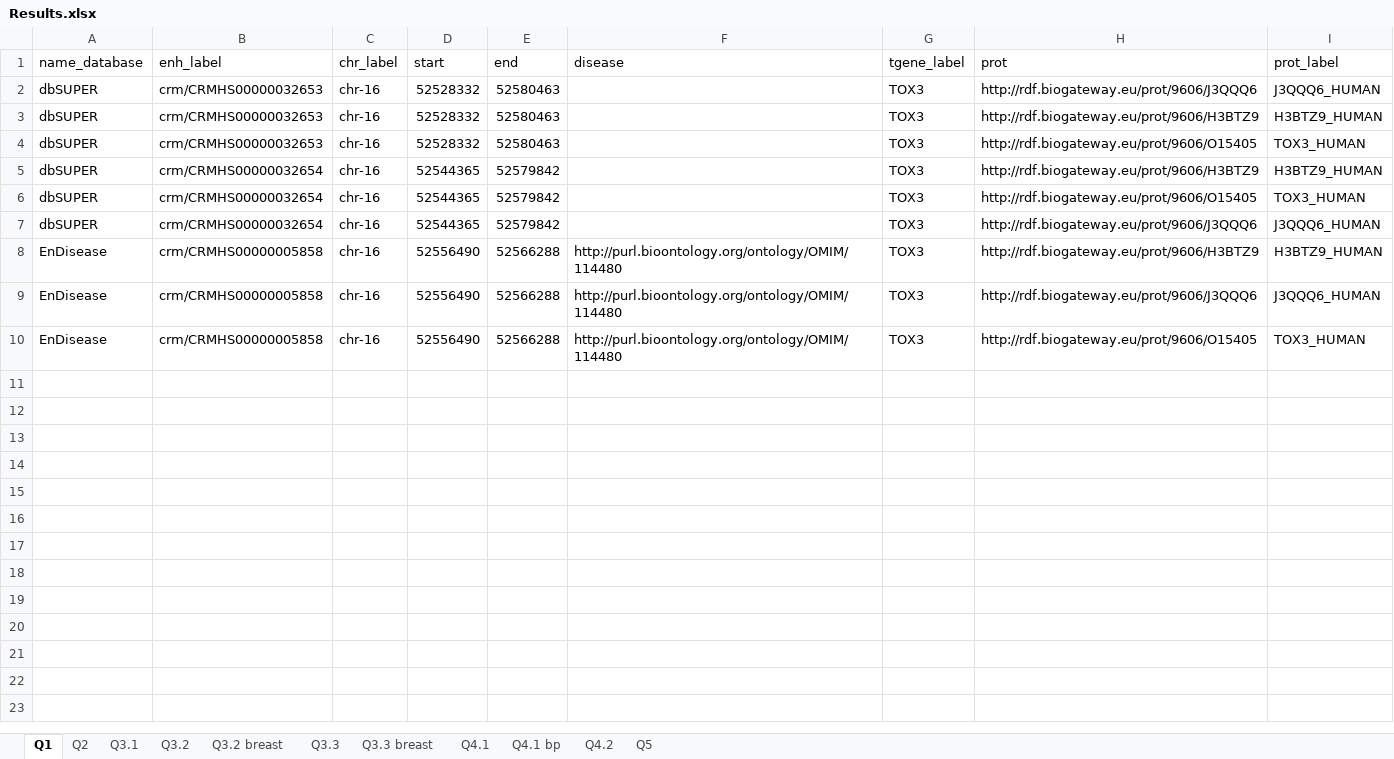
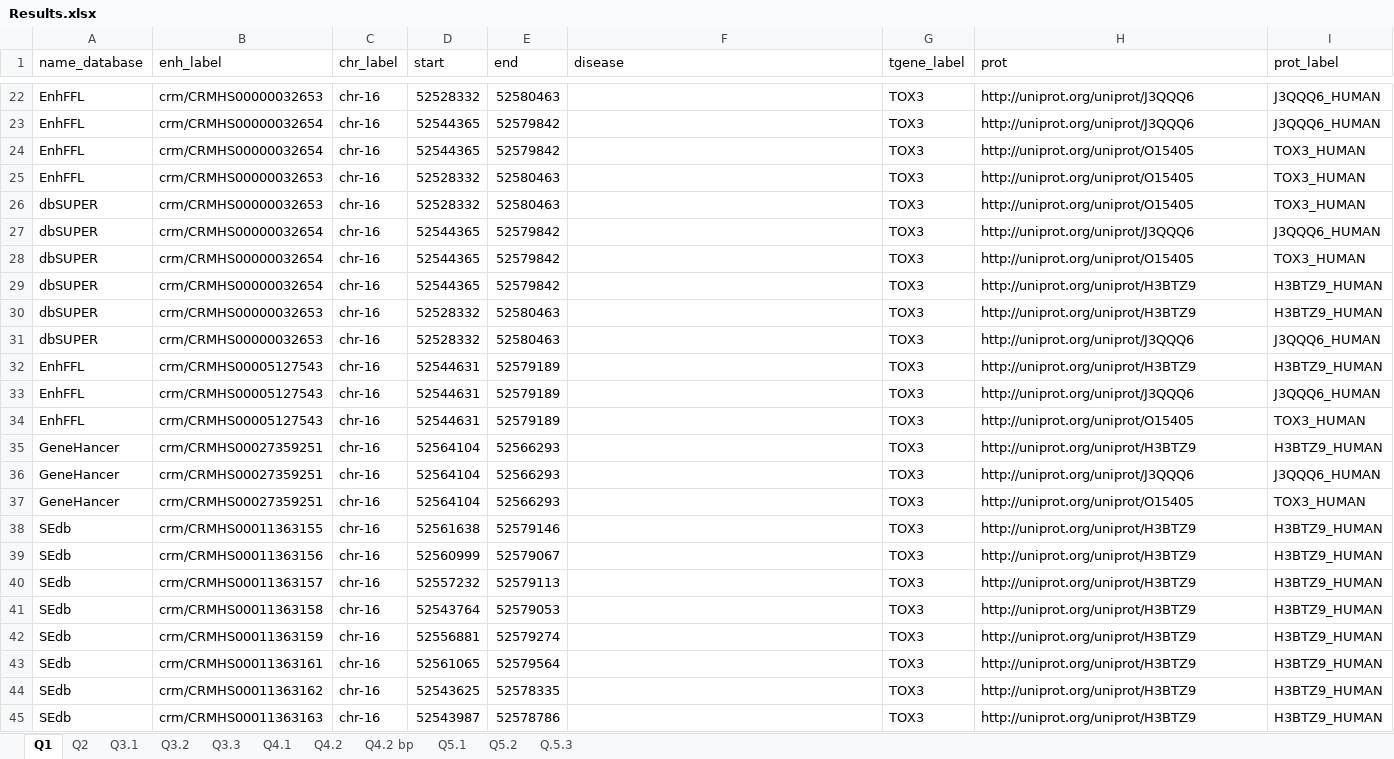
Before and after one commit to juan-mulero/cisreg, an Excel workbook: Use_Cases/UC1/Results.xlsx, sheet Q1, drawn as a sheet; only a part is shown, gaps mark what is left out; values as stored, in another font and other column widths than the file's, no borders; removed rows and columns are numbered as before the commit, all else as after; the diff covers the shown part only; the diff names each change by its address in the sheet, - before the commit and + after, or states it on an @@ line.

```diff
--- a/Use_Cases/UC1/Results.xlsx (sheet Q1)
+++ b/Use_Cases/UC1/Results.xlsx (sheet Q1)
-sheet tab: Q3.2 breast
-sheet tab: Q3.3 breast
-sheet tab: Q4.1 bp
-sheet tab: Q5
+sheet tab: Q4.2 bp
+sheet tab: Q5.1
+sheet tab: Q5.2
+sheet tab: Q.5.3
-A22 (name_database): dbSUPER
+A22 (name_database): EnhFFL
-H22 (prot): http://rdf.biogateway.eu/prot/9606/J3QQQ6
+H22 (prot): http://uniprot.org/uniprot/J3QQQ6
+row 23: EnhFFL | crm/CRMHS00000032654 | chr-16 | 52544365 | 52579842 |  | TOX3 | http://uniprot.org/uniprot/J3QQQ6 | J3QQQ6_HUMAN
+row 24: EnhFFL | crm/CRMHS00000032654 | chr-16 | 52544365 | 52579842 |  | TOX3 | http://uniprot.org/uniprot/O15405 | TOX3_HUMAN
-A25 (name_database): dbSUPER
+A25 (name_database): EnhFFL
-H25 (prot): http://rdf.biogateway.eu/prot/9606/H3BTZ9
+H25 (prot): http://uniprot.org/uniprot/O15405
-I25 (prot_label): H3BTZ9_HUMAN
+I25 (prot_label): TOX3_HUMAN
-H26 (prot): http://rdf.biogateway.eu/prot/9606/O15405
+H26 (prot): http://uniprot.org/uniprot/O15405
-H27 (prot): http://rdf.biogateway.eu/prot/9606/H3BTZ9
+H27 (prot): http://uniprot.org/uniprot/J3QQQ6
-I27 (prot_label): H3BTZ9_HUMAN
+I27 (prot_label): J3QQQ6_HUMAN
-H28 (prot): http://rdf.biogateway.eu/prot/9606/O15405
+H28 (prot): http://uniprot.org/uniprot/O15405
-H29 (prot): http://rdf.biogateway.eu/prot/9606/J3QQQ6
+H29 (prot): http://uniprot.org/uniprot/H3BTZ9
-I29 (prot_label): J3QQQ6_HUMAN
+I29 (prot_label): H3BTZ9_HUMAN
-row 8: EnDisease | crm/CRMHS00000005858 | chr-16 | 52556490 | 52566288 | http://purl.bioontology.org/ontology/OMIM/114480 | TOX3 | http://rdf.biogateway.eu/prot/9606/H3BTZ9 | H3BTZ9_HUMAN
-row 9: EnDisease | crm/CRMHS00000005858 | chr-16 | 52556490 | 52566288 | http://purl.bioontology.org/ontology/OMIM/114480 | TOX3 | http://rdf.biogateway.eu/prot/9606/J3QQQ6 | J3QQQ6_HUMAN
-row 10: EnDisease | crm/CRMHS00000005858 | chr-16 | 52556490 | 52566288 | http://purl.bioontology.org/ontology/OMIM/114480 | TOX3 | http://rdf.biogateway.eu/prot/9606/O15405 | TOX3_HUMAN
+row 30: dbSUPER | crm/CRMHS00000032653 | chr-16 | 52528332 | 52580463 |  | TOX3 | http://uniprot.org/uniprot/H3BTZ9 | H3BTZ9_HUMAN
+row 31: dbSUPER | crm/CRMHS00000032653 | chr-16 | 52528332 | 52580463 |  | TOX3 | http://uniprot.org/uniprot/J3QQQ6 | J3QQQ6_HUMAN
+row 32: EnhFFL | crm/CRMHS00005127543 | chr-16 | 52544631 | 52579189 |  | TOX3 | http://uniprot.org/uniprot/H3BTZ9 | H3BTZ9_HUMAN
+row 33: EnhFFL | crm/CRMHS00005127543 | chr-16 | 52544631 | 52579189 |  | TOX3 | http://uniprot.org/uniprot/J3QQQ6 | J3QQQ6_HUMAN
+row 34: EnhFFL | crm/CRMHS00005127543 | chr-16 | 52544631 | 52579189 |  | TOX3 | http://uniprot.org/uniprot/O15405 | TOX3_HUMAN
+row 35: GeneHancer | crm/CRMHS00027359251 | chr-16 | 52564104 | 52566293 |  | TOX3 | http://uniprot.org/uniprot/H3BTZ9 | H3BTZ9_HUMAN
+row 36: GeneHancer | crm/CRMHS00027359251 | chr-16 | 52564104 | 52566293 |  | TOX3 | http://uniprot.org/uniprot/J3QQQ6 | J3QQQ6_HUMAN
+row 37: GeneHancer | crm/CRMHS00027359251 | chr-16 | 52564104 | 52566293 |  | TOX3 | http://uniprot.org/uniprot/O15405 | TOX3_HUMAN
+row 38: SEdb | crm/CRMHS00011363155 | chr-16 | 52561638 | 52579146 |  | TOX3 | http://uniprot.org/uniprot/H3BTZ9 | H3BTZ9_HUMAN
+row 39: SEdb | crm/CRMHS00011363156 | chr-16 | 52560999 | 52579067 |  | TOX3 | http://uniprot.org/uniprot/H3BTZ9 | H3BTZ9_HUMAN
+row 40: SEdb | crm/CRMHS00011363157 | chr-16 | 52557232 | 52579113 |  | TOX3 | http://uniprot.org/uniprot/H3BTZ9 | H3BTZ9_HUMAN
+row 41: SEdb | crm/CRMHS00011363158 | chr-16 | 52543764 | 52579053 |  | TOX3 | http://uniprot.org/uniprot/H3BTZ9 | H3BTZ9_HUMAN
+row 42: SEdb | crm/CRMHS00011363159 | chr-16 | 52556881 | 52579274 |  | TOX3 | http://uniprot.org/uniprot/H3BTZ9 | H3BTZ9_HUMAN
+row 43: SEdb | crm/CRMHS00011363161 | chr-16 | 52561065 | 52579564 |  | TOX3 | http://uniprot.org/uniprot/H3BTZ9 | H3BTZ9_HUMAN
+row 44: SEdb | crm/CRMHS00011363162 | chr-16 | 52543625 | 52578335 |  | TOX3 | http://uniprot.org/uniprot/H3BTZ9 | H3BTZ9_HUMAN
+row 45: SEdb | crm/CRMHS00011363163 | chr-16 | 52543987 | 52578786 |  | TOX3 | http://uniprot.org/uniprot/H3BTZ9 | H3BTZ9_HUMAN
```
Also changed, not shown: 141 added rows elsewhere in this sheet, sheet Q3.3, sheet Q4.2, sheet Q4.1, sheet Q3.2, sheet Q3.1, 1 other file.
